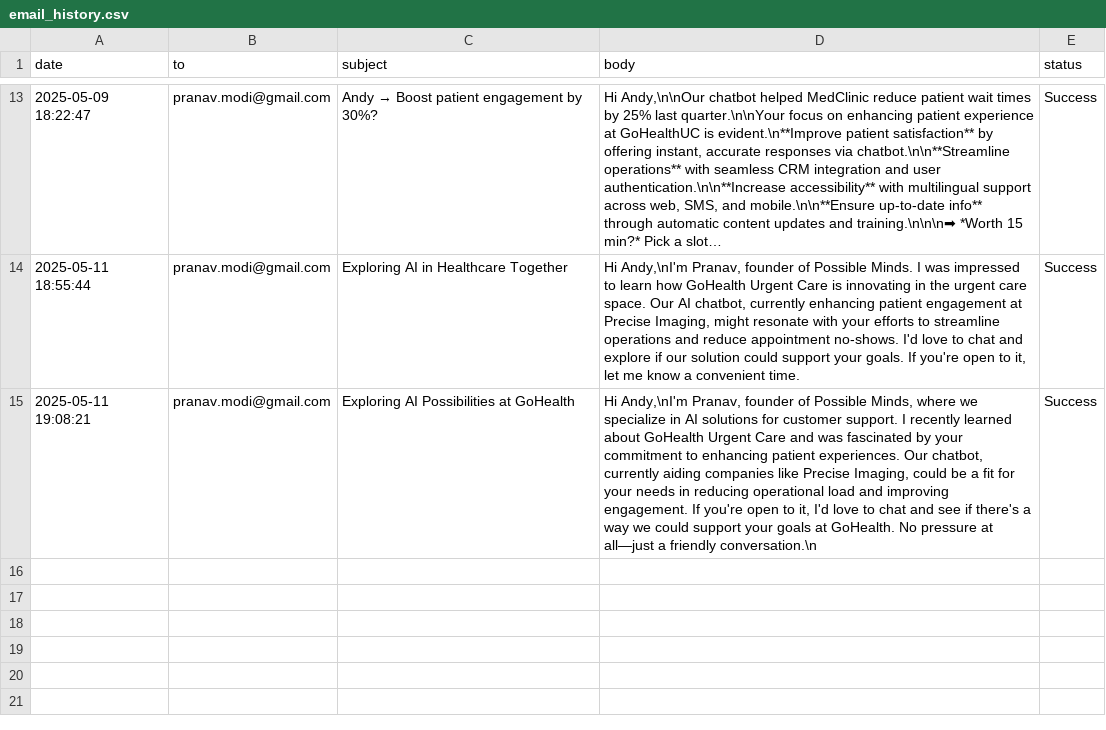
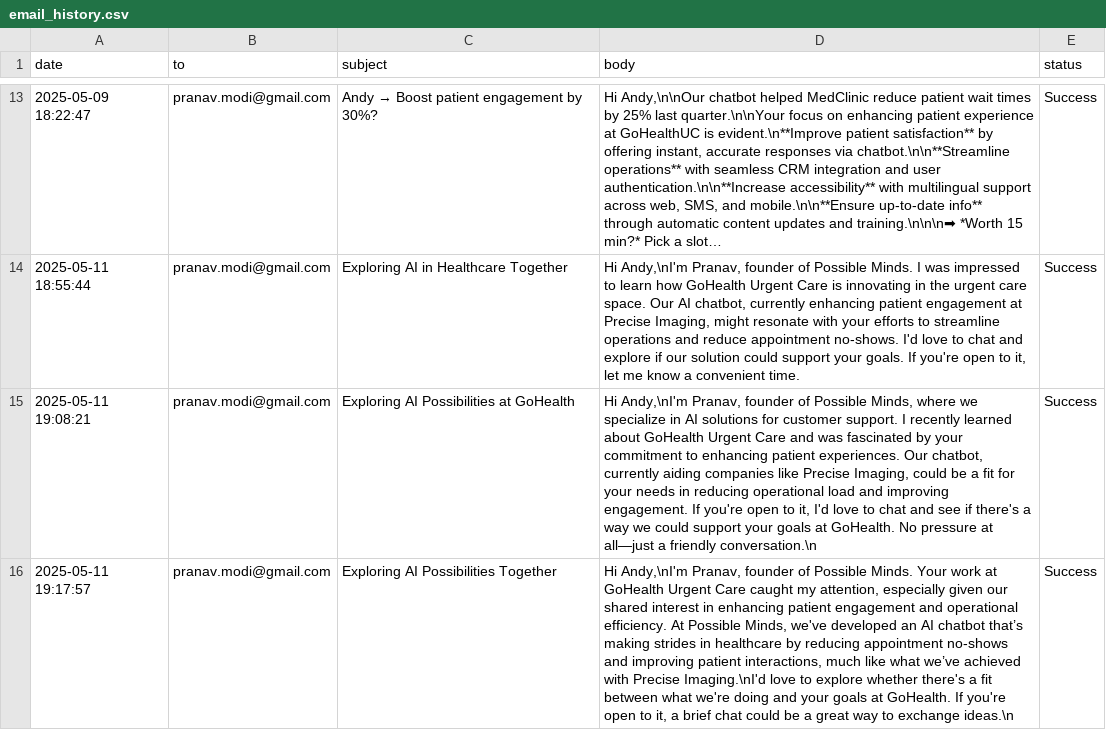
Before and after one commit to pranavmodi/salesbot, a CSV file: email_history.csv, drawn as a sheet; only a part is shown, gaps mark what is left out; long unchanged cells end in …; the diff names each change by its address in the sheet, - before the commit and + after, or states it on an @@ line.

```diff
--- a/email_history.csv
+++ b/email_history.csv
+row 16: 2025-05-11 19:17:57 | pranav.modi@gmail.com | Exploring AI Possibilities Together | Hi Andy,\nI'm Pranav, founder of Possible Minds. Your work at GoHealth Urgent Care caught my attention, especially given our shared interest in enhancing patient engagement and operational efficiency. At Possible Minds, we've developed an AI chatbot that’s making strides in healthcare by reducing appointment no-shows and improving patient interactions, much like what we’ve achieved with Precise Imaging.\nI'd love to explore whether there's a fit between what we're doing and your goals at GoHealth. If you're open to it, a brief chat could be a great way to exchange ideas.\n | Success
```
Also changed, not shown: 1 other file.
